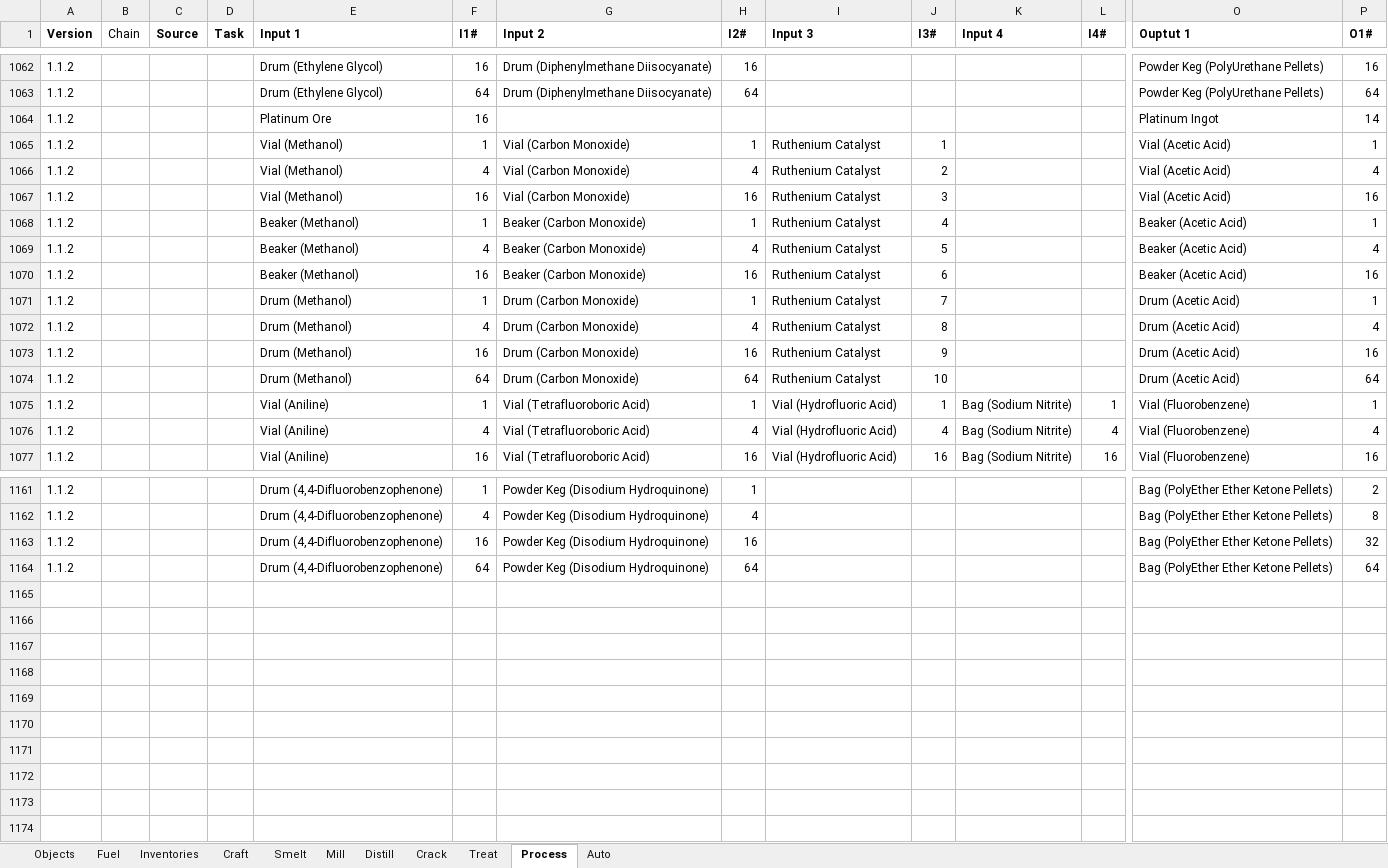
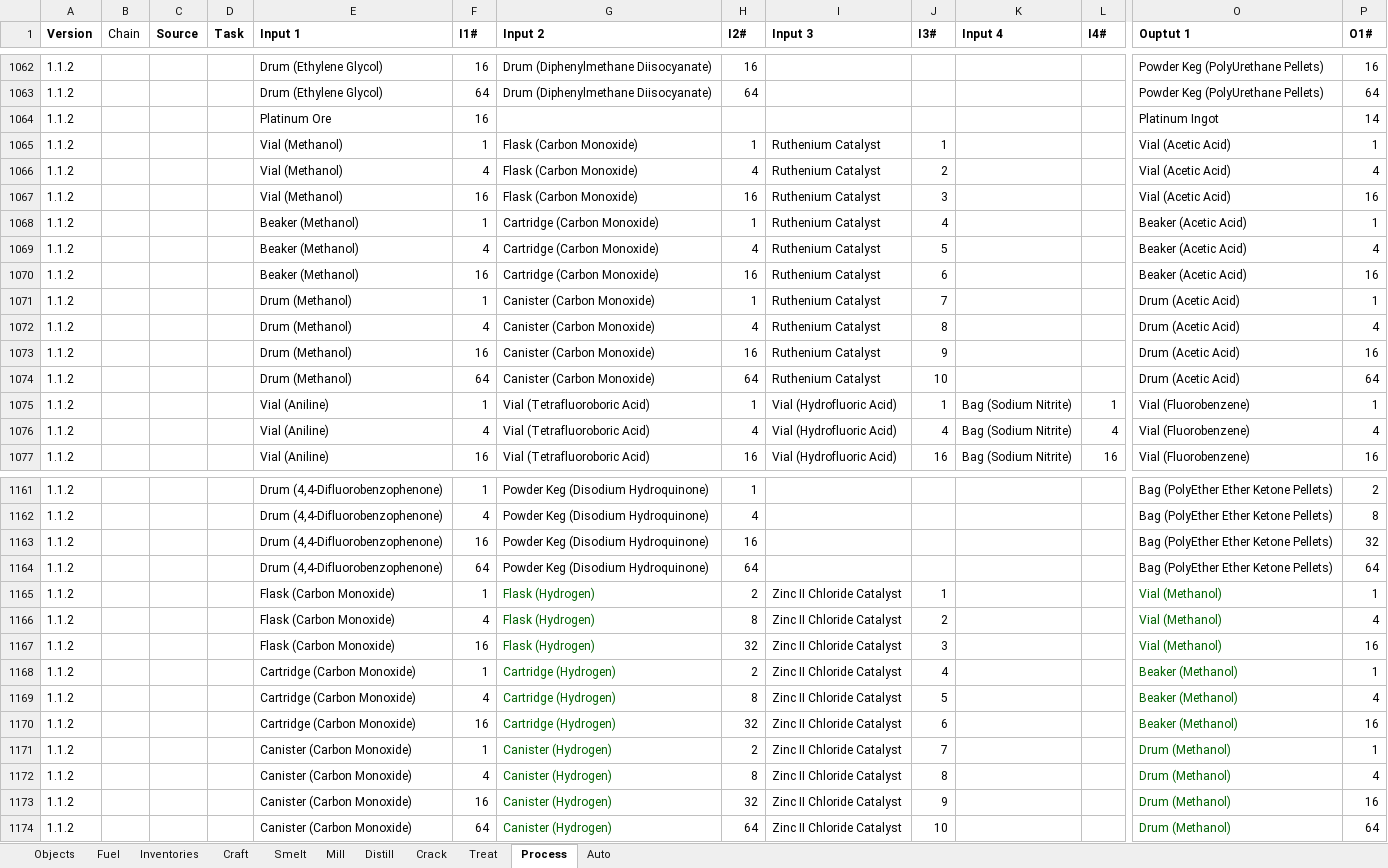
Before and after one commit to PolycraftWorld/polycraft-world, an Excel workbook: config/Polycraft Recipes.xlsx, sheet Process, drawn as a sheet; only a part is shown, gaps mark what is left out; values as stored, in another font and other column widths than the file's, no borders; rows hold the shown columns only; the diff names each change by its address in the sheet, - before the commit and + after, or states it on an @@ line.

```diff
--- a/config/Polycraft Recipes.xlsx (sheet Process)
+++ b/config/Polycraft Recipes.xlsx (sheet Process)
-G1065:G1067 (Input 2): Vial (Carbon Monoxide)
+G1065:G1067 (Input 2): Flask (Carbon Monoxide)
-G1068:G1070 (Input 2): Beaker (Carbon Monoxide)
+G1068:G1070 (Input 2): Cartridge (Carbon Monoxide)
-G1071:G1074 (Input 2): Drum (Carbon Monoxide)
+G1071:G1074 (Input 2): Canister (Carbon Monoxide)
+row 1165: 1.1.2 |  |  |  | Flask (Carbon Monoxide) | 1 | Flask (Hydrogen) | 2 | Zinc II Chloride Catalyst | 1 |  |  | Vial (Methanol) | 1
+row 1166: 1.1.2 |  |  |  | Flask (Carbon Monoxide) | 4 | Flask (Hydrogen) | 8 | Zinc II Chloride Catalyst | 2 |  |  | Vial (Methanol) | 4
+row 1167: 1.1.2 |  |  |  | Flask (Carbon Monoxide) | 16 | Flask (Hydrogen) | 32 | Zinc II Chloride Catalyst | 3 |  |  | Vial (Methanol) | 16
+row 1168: 1.1.2 |  |  |  | Cartridge (Carbon Monoxide) | 1 | Cartridge (Hydrogen) | 2 | Zinc II Chloride Catalyst | 4 |  |  | Beaker (Methanol) | 1
+row 1169: 1.1.2 |  |  |  | Cartridge (Carbon Monoxide) | 4 | Cartridge (Hydrogen) | 8 | Zinc II Chloride Catalyst | 5 |  |  | Beaker (Methanol) | 4
+row 1170: 1.1.2 |  |  |  | Cartridge (Carbon Monoxide) | 16 | Cartridge (Hydrogen) | 32 | Zinc II Chloride Catalyst | 6 |  |  | Beaker (Methanol) | 16
+row 1171: 1.1.2 |  |  |  | Canister (Carbon Monoxide) | 1 | Canister (Hydrogen) | 2 | Zinc II Chloride Catalyst | 7 |  |  | Drum (Methanol) | 1
+row 1172: 1.1.2 |  |  |  | Canister (Carbon Monoxide) | 4 | Canister (Hydrogen) | 8 | Zinc II Chloride Catalyst | 8 |  |  | Drum (Methanol) | 4
+row 1173: 1.1.2 |  |  |  | Canister (Carbon Monoxide) | 16 | Canister (Hydrogen) | 32 | Zinc II Chloride Catalyst | 9 |  |  | Drum (Methanol) | 16
+row 1174: 1.1.2 |  |  |  | Canister (Carbon Monoxide) | 64 | Canister (Hydrogen) | 64 | Zinc II Chloride Catalyst | 10 |  |  | Drum (Methanol) | 64
```
Also changed, not shown: sheet Crack, sheet Inventories, sheet Objects, config/Polycraft Inputs.xlsx, config/Polycraft Materials.xlsx, 21 other files.
